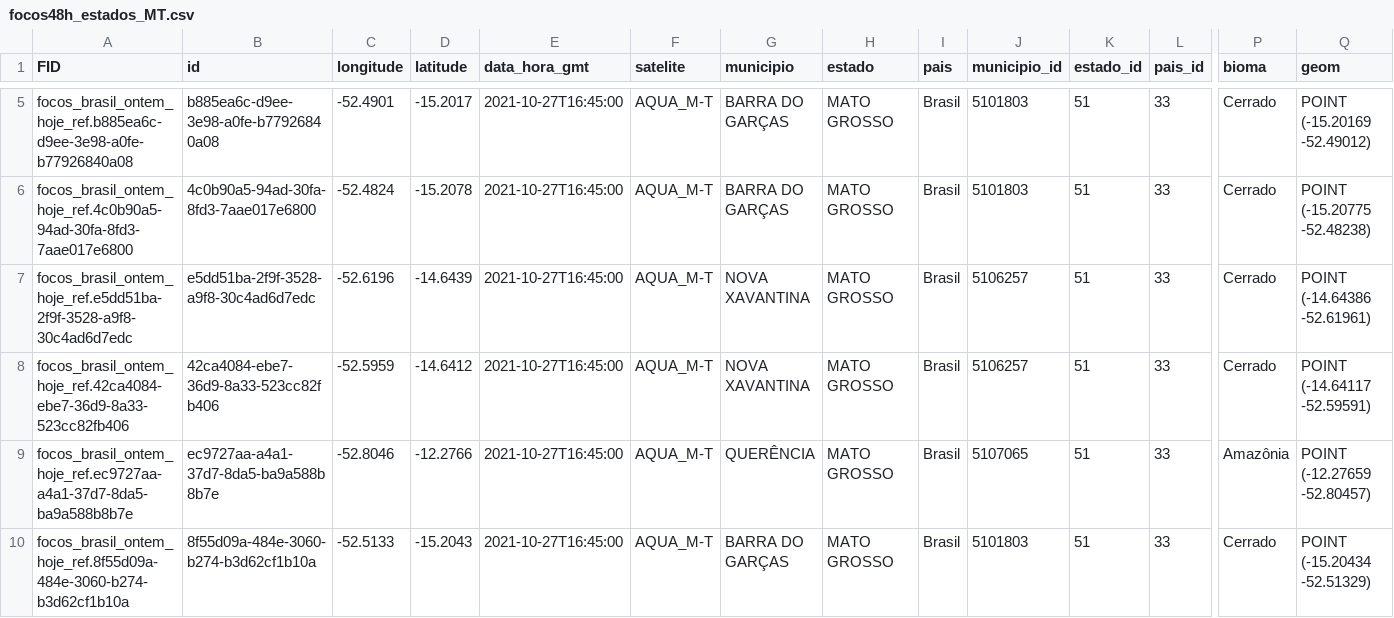
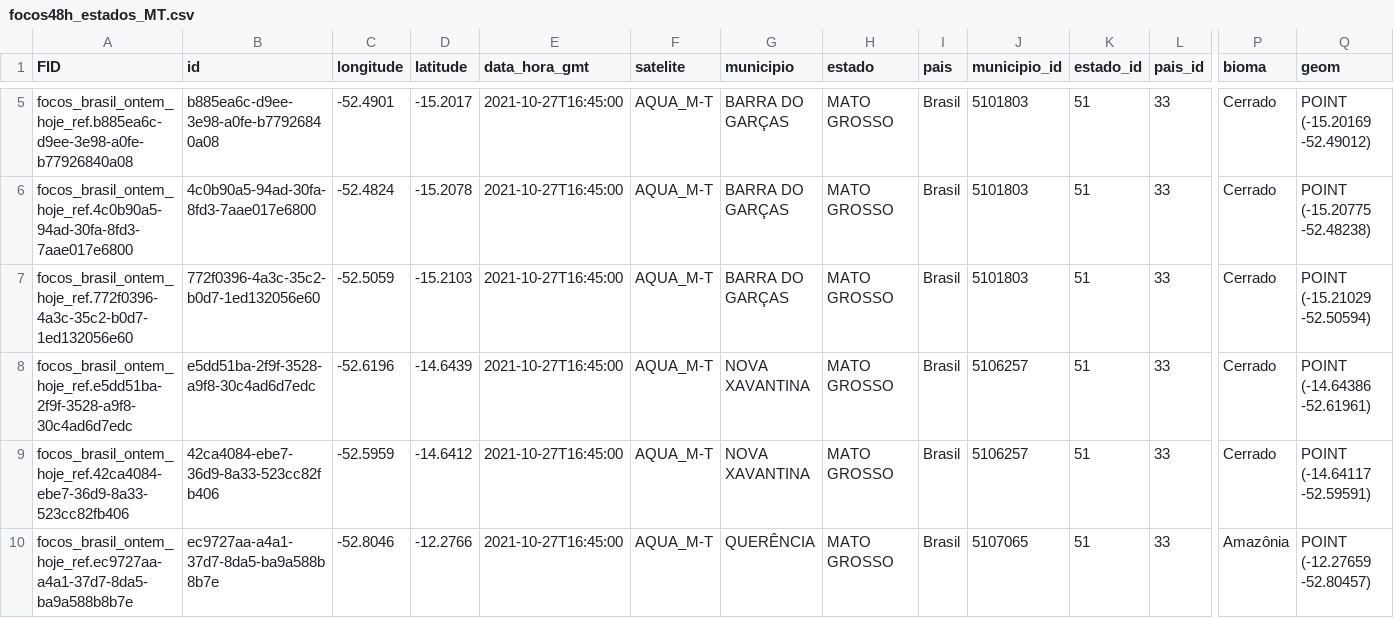
Before and after one commit to Grupo-GRECO/material_cursos, a CSV file: Oficina_Letramento_de_Dados_SESC_2021/focos48h_estados_MT.csv, drawn as a sheet; only a part is shown, gaps mark what is left out; the shorter side is filled out with more unchanged rows; rows hold the shown columns only; the diff names each change by its address in the sheet, - before the commit and + after, or states it on an @@ line.

Commit message:
Update focos48h_estados_MT.csv

```diff
--- a/Oficina_Letramento_de_Dados_SESC_2021/focos48h_estados_MT.csv
+++ b/Oficina_Letramento_de_Dados_SESC_2021/focos48h_estados_MT.csv
+row 7: focos_brasil_ontem_hoje_ref.772f0396-4a3c-35c2-b0d7-1ed132056e60 | 772f0396-4a3c-35c2-b0d7-1ed132056e60 | -52.5059 | -15.2103 | 2021-10-27T16:45:00 | AQUA_M-T | BARRA DO GARÇAS | MATO GROSSO | Brasil | 5101803 | 51 | 33 | Cerrado | POINT (-15.21029 -52.50594)
```
